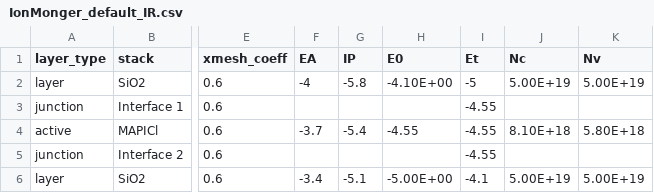
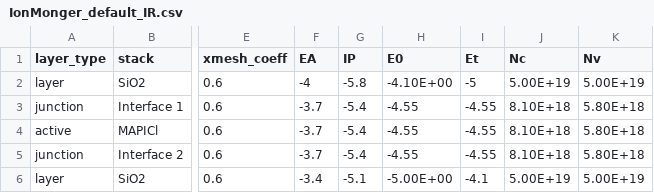
Before and after one commit to barnesgroupICL/Driftfusion, a CSV file: Input_files/IonMonger_default_IR.csv, drawn as a sheet; only a part is shown, gaps mark what is left out; the diff names each change by its address in the sheet, - before the commit and + after, or states it on an @@ line.

```diff
--- a/Input_files/IonMonger_default_IR.csv
+++ b/Input_files/IonMonger_default_IR.csv
-F3 (EA): (empty)
+F3 (EA): -3.7
-G3 (IP): (empty)
+G3 (IP): -5.4
-H3 (E0): (empty)
+H3 (E0): -4.55
-J3 (Nc): (empty)
+J3 (Nc): 8.10E+18
-K3 (Nv): (empty)
+K3 (Nv): 5.80E+18
-F5 (EA): (empty)
+F5 (EA): -3.7
-G5 (IP): (empty)
+G5 (IP): -5.4
-H5 (E0): (empty)
+H5 (E0): -4.55
-J5 (Nc): (empty)
+J5 (Nc): 8.10E+18
-K5 (Nv): (empty)
+K5 (Nv): 5.80E+18
```
Also changed, not shown: 7 other files.
